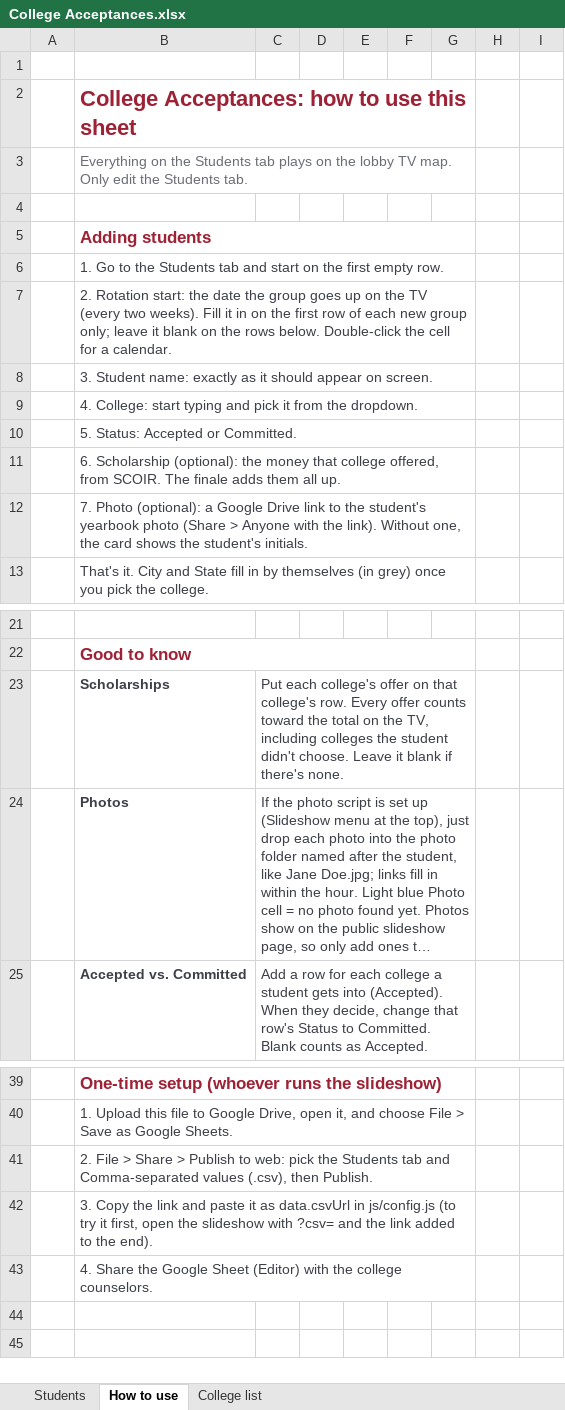
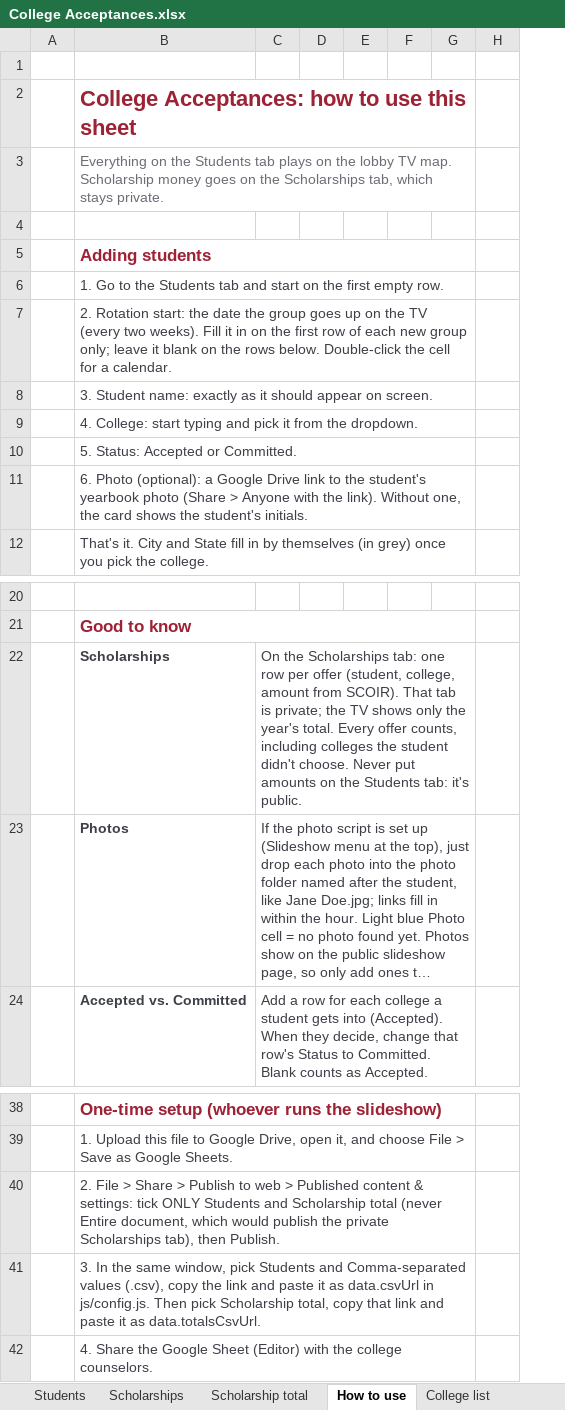
Before and after one commit to 27lyu-pixel/woodward-college-map, an Excel workbook: sheet/College Acceptances.xlsx, sheet How to use, drawn as a sheet; only a part is shown, gaps mark what is left out; long unchanged cells end in …; values as stored, in another font and other column widths than the file's, no borders; removed rows and columns are numbered as before the commit, all else as after; the diff names each change by its address in the sheet, - before the commit and + after, or states it on an @@ line.

```diff
--- a/sheet/College Acceptances.xlsx (sheet How to use)
+++ b/sheet/College Acceptances.xlsx (sheet How to use)
+sheet tab: Scholarships
+sheet tab: Scholarship total
-column H, empty
-B3: …TV map. Only edit the Students tab.
+B3: …TV map. Scholarship money goes on the Scholarships tab, which stays private.
-B11: 6. Scholarship (optional): the money that college offered, from SCOIR. The finale adds them all up.
+B11: 6. Photo (optional): a Google Drive link to the student's yearbook photo (Share > Anyone with the link). Without one, the card shows the student's initials.
-row 12:  | 7. Photo (optional): a Google Drive link to the student's yearbook photo (Share > Anyone with the link). Without one, the card shows the student's initials.
-C22: Put each college's offer on that college's row. Every offer counts toward the total on the TV, including colleges the student didn't choose. Leave it blank if there's none.
+C22: On the Scholarships tab: one row per offer (student, college, amount from SCOIR). That tab is private; the TV shows only the year's total. Every offer counts, including colleges the student didn't choose. Never put amounts on the Students tab: it's public.
-B40: …Publish to web: pick the Students tab and Comma-separated values (.csv), then Publish.
+B40: …Publish to web > Published content & settings: tick ONLY Students and Scholarship total (never Entire document, which would publish the private Scholarships tab), then Publish.
-B41: 3. Copy the link and paste it as data.csvUrl in js/config.js (to try it first, open the slideshow with ?csv= and the link added to the end).
+B41: 3. In the same window, pick Students and Comma-separated values (.csv), copy the link and paste it as data.csvUrl in js/config.js. Then pick Scholarship total, copy that link and paste it as data.totalsCsvUrl.
```
Also changed, not shown: sheet Students, 8 other files.
